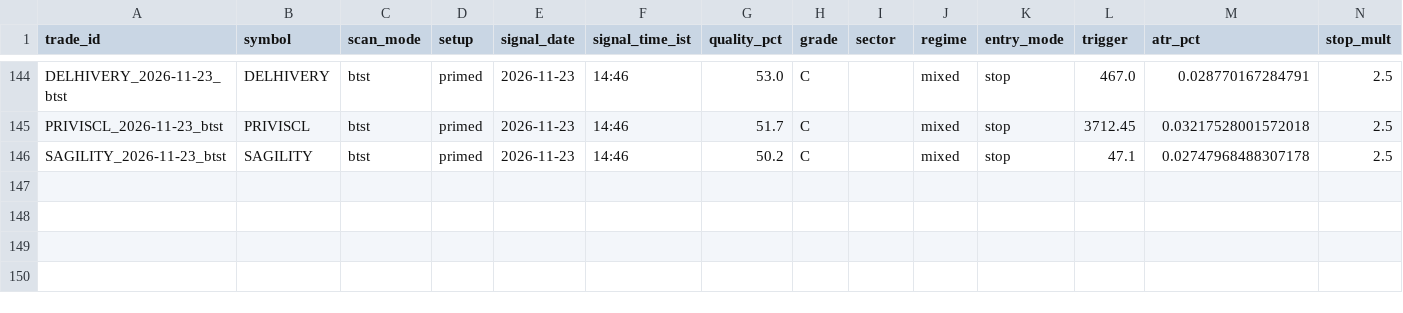
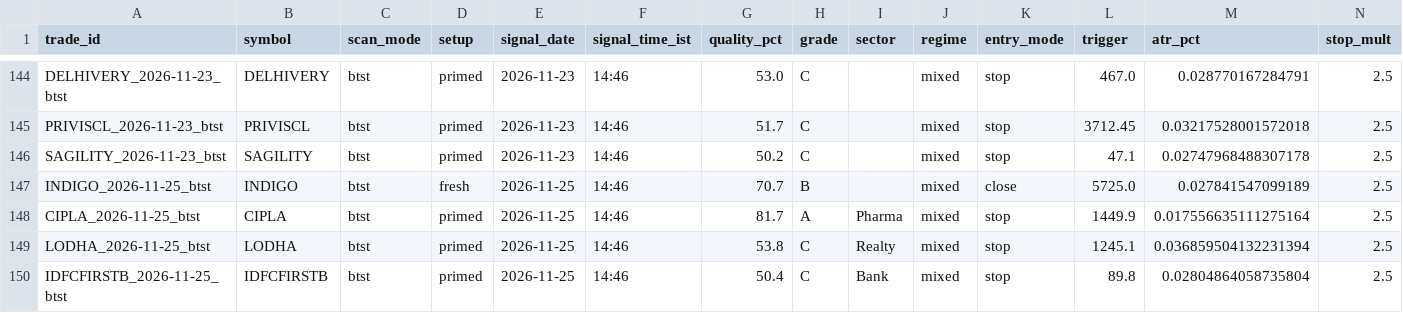
Before and after one commit to spy15007-arch/nifty-scnr, a CSV file: tracking/trades.csv, drawn as a sheet; only a part is shown, gaps mark what is left out; rows hold the shown columns only; the diff names each change by its address in the sheet, - before the commit and + after, or states it on an @@ line.

```diff
--- a/tracking/trades.csv
+++ b/tracking/trades.csv
+row 147: INDIGO_2026-11-25_btst | INDIGO | btst | fresh | 2026-11-25 | 14:46 | 70.7 | B |  | mixed | close | 5725.0 | 0.027841547099189 | 2.5
+row 148: CIPLA_2026-11-25_btst | CIPLA | btst | primed | 2026-11-25 | 14:46 | 81.7 | A | Pharma | mixed | stop | 1449.9 | 0.017556635111275164 | 2.5
+row 149: LODHA_2026-11-25_btst | LODHA | btst | primed | 2026-11-25 | 14:46 | 53.8 | C | Realty | mixed | stop | 1245.1 | 0.036859504132231394 | 2.5
+row 150: IDFCFIRSTB_2026-11-25_btst | IDFCFIRSTB | btst | primed | 2026-11-25 | 14:46 | 50.4 | C | Bank | mixed | stop | 89.8 | 0.02804864058735804 | 2.5
```
Also changed, not shown: scan_results_btst.csv, 9 other files.
